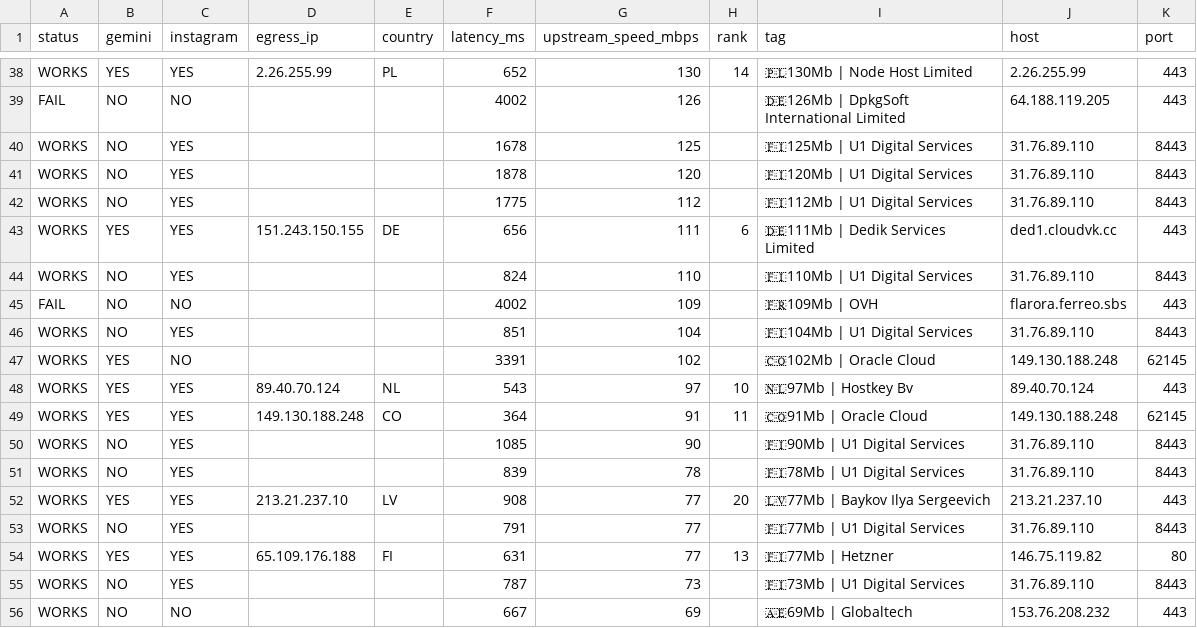
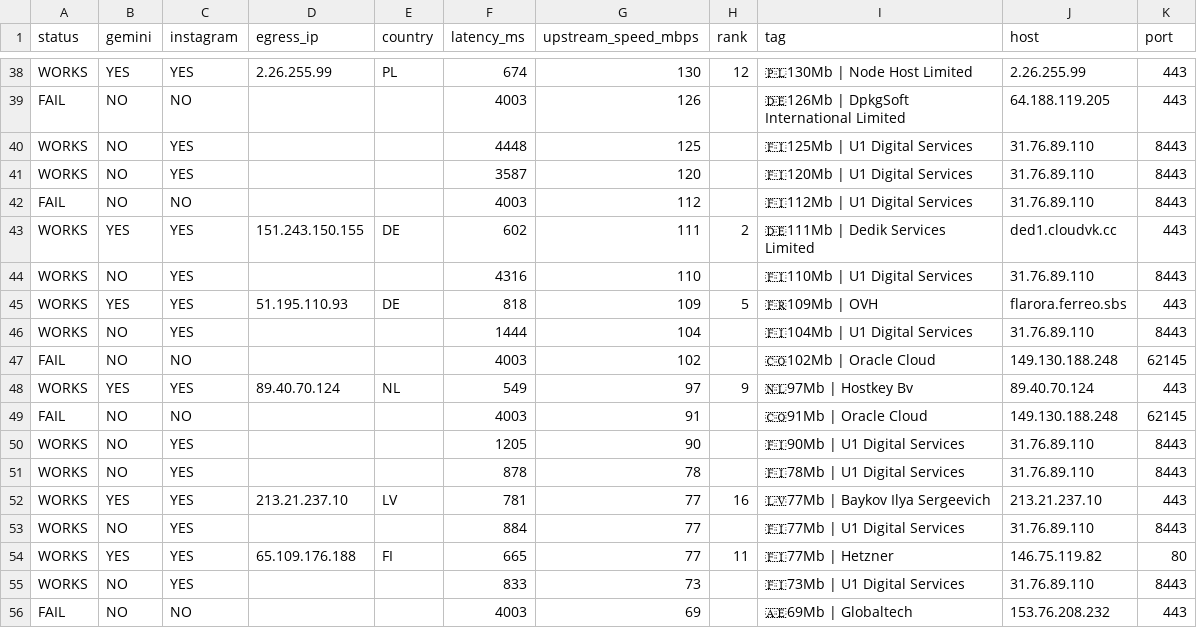
Before and after one commit to StarLordKarma/v2rayn-auto-subscription, a TSV file: report.tsv, drawn as a sheet; only a part is shown, gaps mark what is left out; removed rows and columns are numbered as before the commit, all else as after; the diff covers the shown part only; the diff names each change by its address in the sheet, - before the commit and + after, or states it on an @@ line.

```diff
--- a/report.tsv
+++ b/report.tsv
-F38 (latency_ms): 652
+F38 (latency_ms): 674
-H38 (rank): 14
+H38 (rank): 12
-F39 (latency_ms): 4002
+F39 (latency_ms): 4003
-F40 (latency_ms): 1678
+F40 (latency_ms): 4448
-F41 (latency_ms): 1878
+F41 (latency_ms): 3587
-A42 (status): WORKS
+A42 (status): FAIL
-C42 (instagram): YES
+C42 (instagram): NO
-F42 (latency_ms): 1775
+F42 (latency_ms): 4003
-F43 (latency_ms): 656
+F43 (latency_ms): 602
-H43 (rank): 6
+H43 (rank): 2
-F44 (latency_ms): 824
+F44 (latency_ms): 4316
-row 45: FAIL | NO | NO |  |  | 4002 | 109 |  | 🇫🇷109Mb | OVH | flarora.ferreo.sbs | 443
+row 45: WORKS | YES | YES | 51.195.110.93 | DE | 818 | 109 | 5 | 🇫🇷109Mb | OVH | flarora.ferreo.sbs | 443
-F46 (latency_ms): 851
+F46 (latency_ms): 1444
-A47 (status): WORKS
+A47 (status): FAIL
-B47 (gemini): YES
+B47 (gemini): NO
-F47 (latency_ms): 3391
+F47 (latency_ms): 4003
-F48 (latency_ms): 543
+F48 (latency_ms): 549
-H48 (rank): 10
+H48 (rank): 9
-row 49: WORKS | YES | YES | 149.130.188.248 | CO | 364 | 91 | 11 | 🇨🇴91Mb | Oracle Cloud | 149.130.188.248 | 62145
+row 49: FAIL | NO | NO |  |  | 4003 | 91 |  | 🇨🇴91Mb | Oracle Cloud | 149.130.188.248 | 62145
-F50 (latency_ms): 1085
+F50 (latency_ms): 1205
-F51 (latency_ms): 839
+F51 (latency_ms): 878
-F52 (latency_ms): 908
+F52 (latency_ms): 781
-H52 (rank): 20
+H52 (rank): 16
-F53 (latency_ms): 791
+F53 (latency_ms): 884
-F54 (latency_ms): 631
+F54 (latency_ms): 665
-H54 (rank): 13
+H54 (rank): 11
-F55 (latency_ms): 787
+F55 (latency_ms): 833
-A56 (status): WORKS
+A56 (status): FAIL
-F56 (latency_ms): 667
+F56 (latency_ms): 4003
```
Also changed, not shown: 3 added rows, 3 removed rows and 64 edited cells elsewhere in this file, 2 other files.
